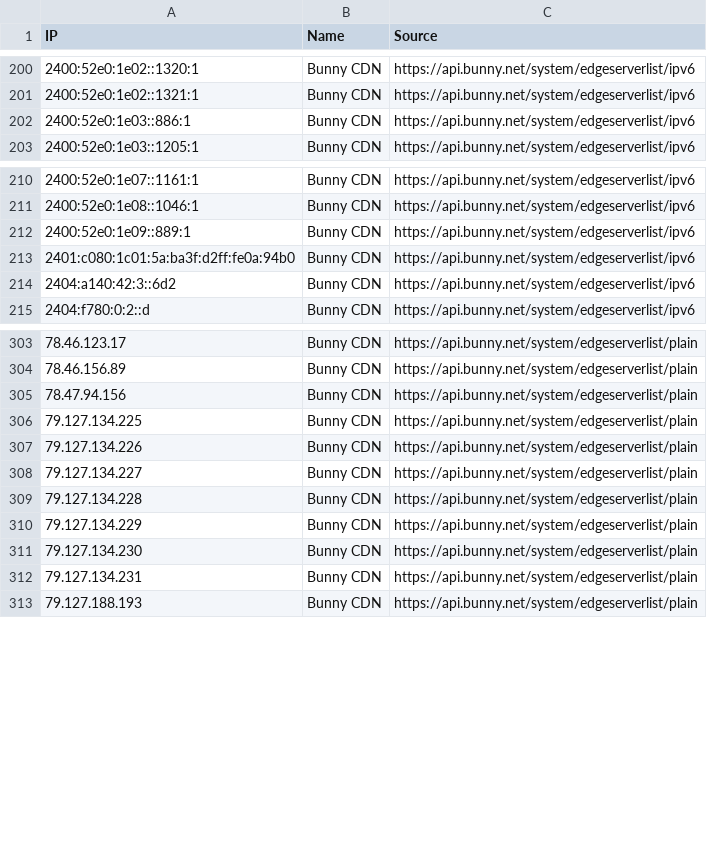
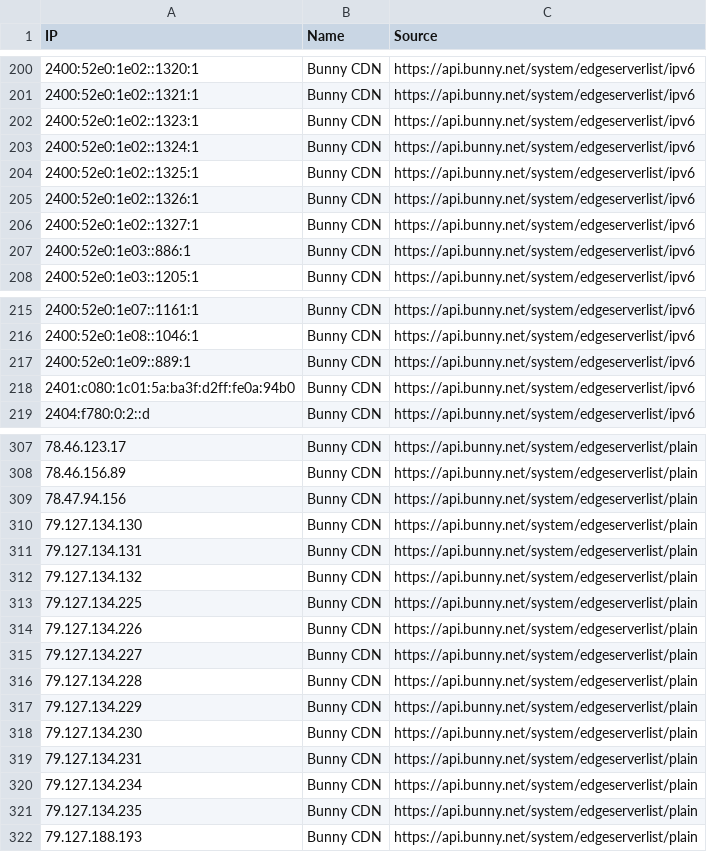
Before and after one commit to sefinek/known-bots-ip-whitelist, a CSV file: lists/bunnycdn/ips.csv, drawn as a sheet; only a part is shown, gaps mark what is left out.

Commit message:
Auto-update IP lists (9 modified files) - Sat, 21 Jun 2025 18:00:41 GMT

```diff
--- a/lists/bunnycdn/ips.csv
+++ b/lists/bunnycdn/ips.csv
@@ -201,2 +201,7 @@ IP,Name,Source
 2400:52e0:1e02::1321:1,Bunny CDN,https://api.bunny.net/system/edgeserverlist/ipv6
+2400:52e0:1e02::1323:1,Bunny CDN,https://api.bunny.net/system/edgeserverlist/ipv6
+2400:52e0:1e02::1324:1,Bunny CDN,https://api.bunny.net/system/edgeserverlist/ipv6
+2400:52e0:1e02::1325:1,Bunny CDN,https://api.bunny.net/system/edgeserverlist/ipv6
+2400:52e0:1e02::1326:1,Bunny CDN,https://api.bunny.net/system/edgeserverlist/ipv6
+2400:52e0:1e02::1327:1,Bunny CDN,https://api.bunny.net/system/edgeserverlist/ipv6
 2400:52e0:1e03::886:1,Bunny CDN,https://api.bunny.net/system/edgeserverlist/ipv6
@@ -213,3 +218,2 @@ IP,Name,Source
 2401:c080:1c01:5a:ba3f:d2ff:fe0a:94b0,Bunny CDN,https://api.bunny.net/system/edgeserverlist/ipv6
-2404:a140:42:3::6d2,Bunny CDN,https://api.bunny.net/system/edgeserverlist/ipv6
 2404:f780:0:2::d,Bunny CDN,https://api.bunny.net/system/edgeserverlist/ipv6
@@ -305,2 +309,5 @@ IP,Name,Source
 78.47.94.156,Bunny CDN,https://api.bunny.net/system/edgeserverlist/plain
+79.127.134.130,Bunny CDN,https://api.bunny.net/system/edgeserverlist/plain
+79.127.134.131,Bunny CDN,https://api.bunny.net/system/edgeserverlist/plain
+79.127.134.132,Bunny CDN,https://api.bunny.net/system/edgeserverlist/plain
 79.127.134.225,Bunny CDN,https://api.bunny.net/system/edgeserverlist/plain
@@ -312,2 +319,4 @@ IP,Name,Source
 79.127.134.231,Bunny CDN,https://api.bunny.net/system/edgeserverlist/plain
+79.127.134.234,Bunny CDN,https://api.bunny.net/system/edgeserverlist/plain
+79.127.134.235,Bunny CDN,https://api.bunny.net/system/edgeserverlist/plain
 79.127.188.193,Bunny CDN,https://api.bunny.net/system/edgeserverlist/plain
```
Also changed, not shown: lists/all-safe-ips.csv, lists/webpagetestbot/ips.csv, 6 other files.
